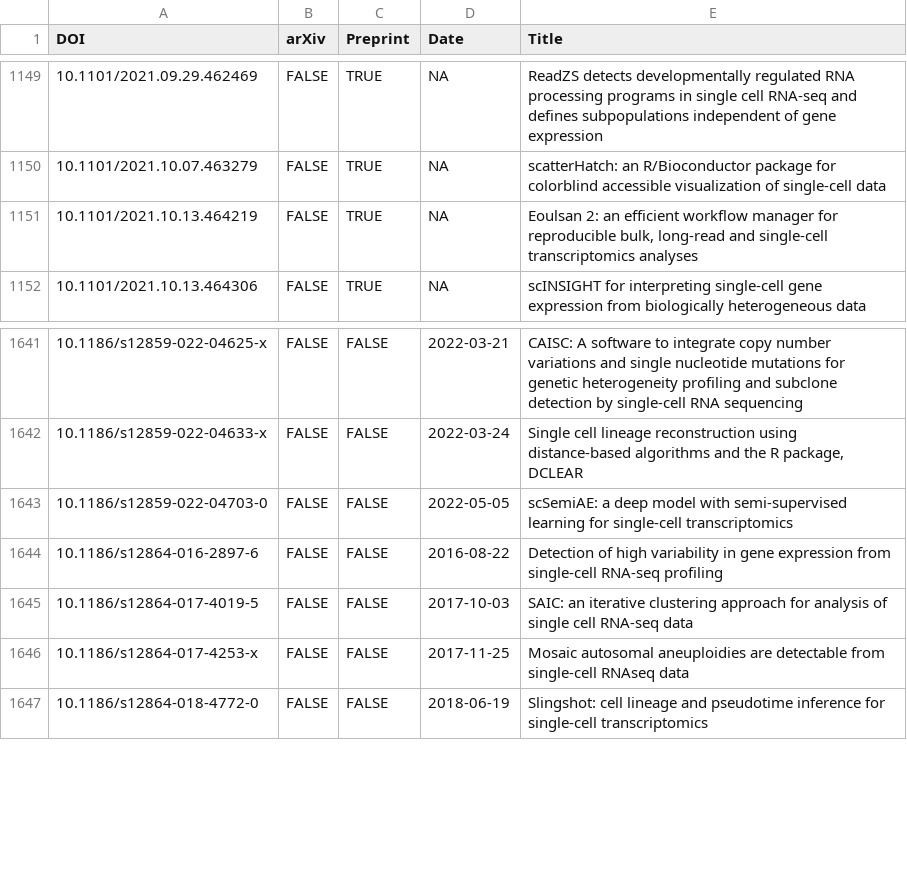
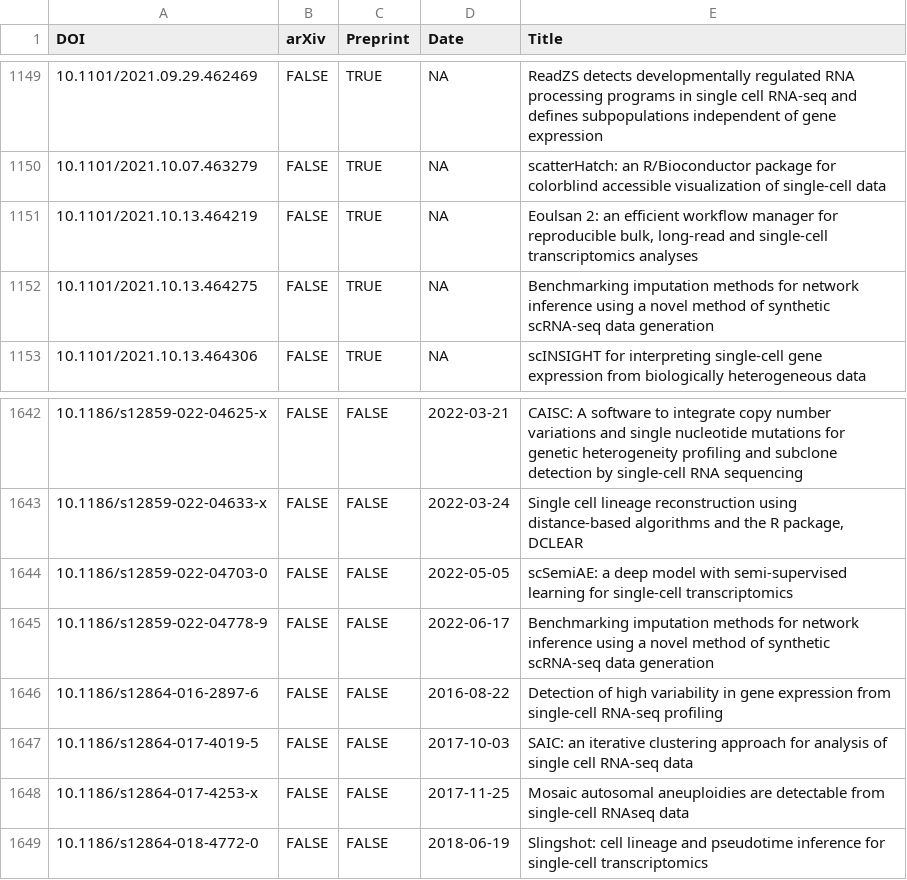
Before and after one commit to scRNA-tools/scRNA-tools, a TSV file: database/references.tsv, drawn as a sheet; only a part is shown, gaps mark what is left out; the diff names each change by its address in the sheet, - before the commit and + after, or states it on an @@ line.

```diff
--- a/database/references.tsv
+++ b/database/references.tsv
+row 1152: 10.1101/2021.10.13.464275 | FALSE | TRUE | NA | Benchmarking imputation methods for network inference using a novel method of synthetic scRNA-seq data generation
+row 1645: 10.1186/s12859-022-04778-9 | FALSE | FALSE | 2022-06-17 | Benchmarking imputation methods for network inference using a novel method of synthetic scRNA-seq data generation
```
Also changed, not shown: database/categories-idx.tsv, database/doi-idx.tsv, 3 other files.
